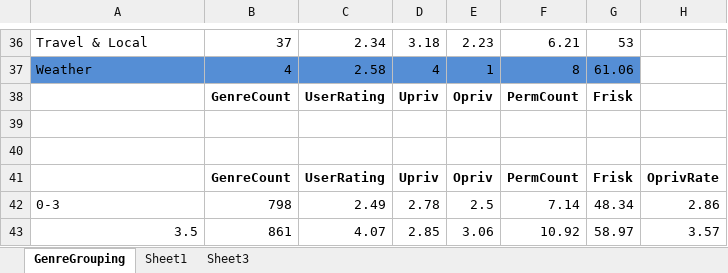
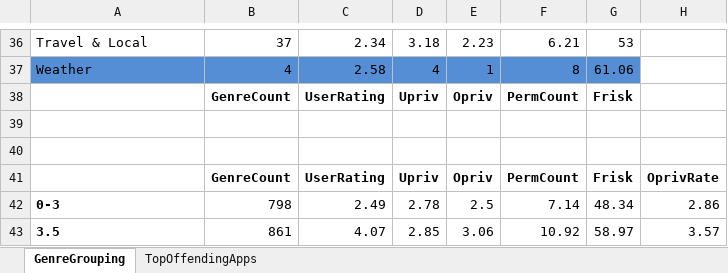
Before and after one commit to dan7800/Research, an Excel workbook: Research_Bucket/Android_UserRatings/data/Spring_2015/Spring2015.xlsx, sheet GenreGrouping, drawn as a sheet; only a part is shown, gaps mark what is left out; values as stored, in another font and other column widths than the file's, no borders; the diff names each change by its address in the sheet, - before the commit and + after, or states it on an @@ line.

```diff
--- a/Research_Bucket/Android_UserRatings/data/Spring_2015/Spring2015.xlsx (sheet GenreGrouping)
+++ b/Research_Bucket/Android_UserRatings/data/Spring_2015/Spring2015.xlsx (sheet GenreGrouping)
-sheet tab: Sheet1
+sheet tab: TopOffendingApps
-sheet tab: Sheet3
-A42:A43 bold: off
+A42:A43 bold: on
-A43 alignment: right
+A43 alignment: left
```
Also changed, not shown: sheet TopOffendingApps, 1 other file.
